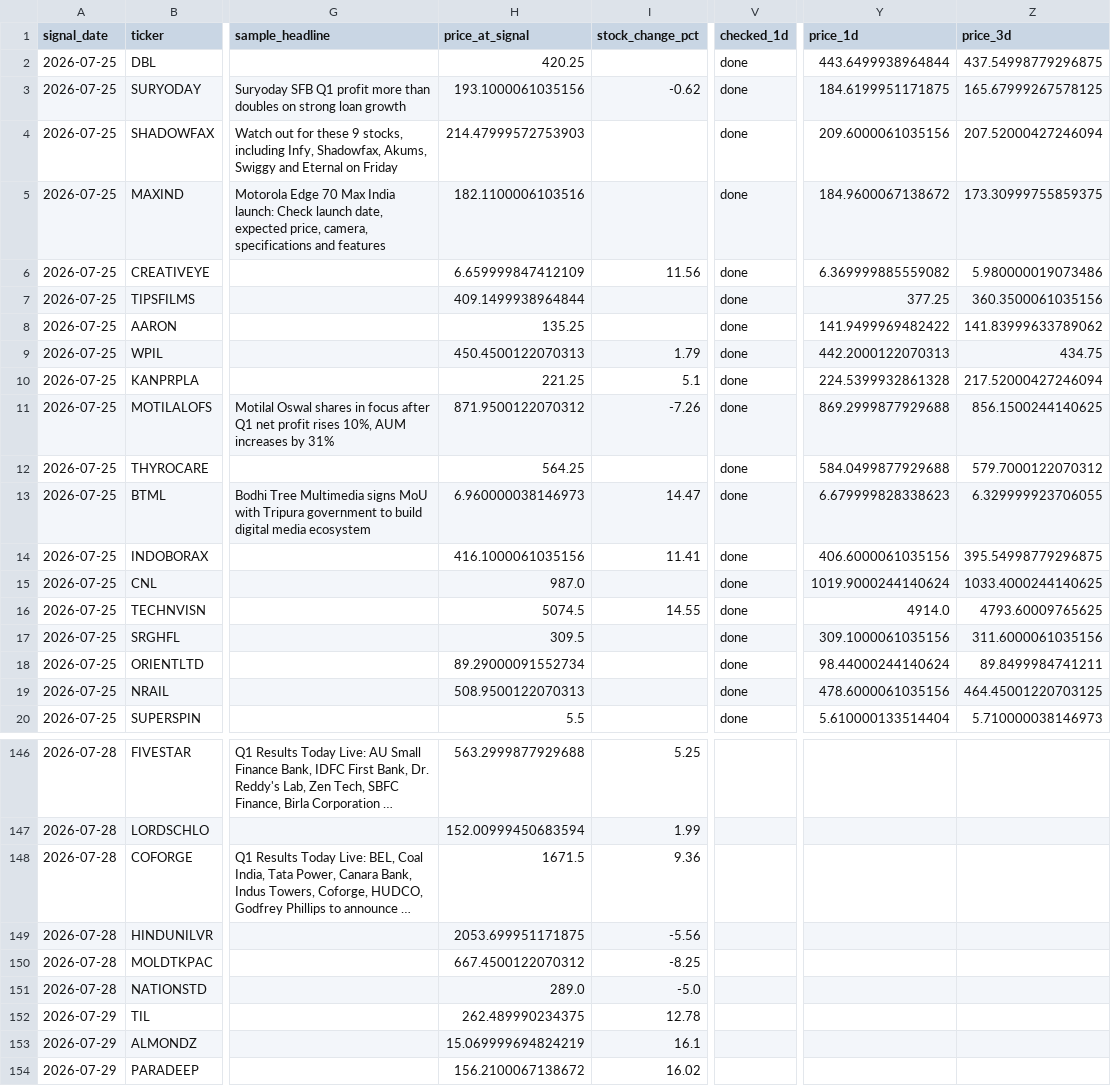
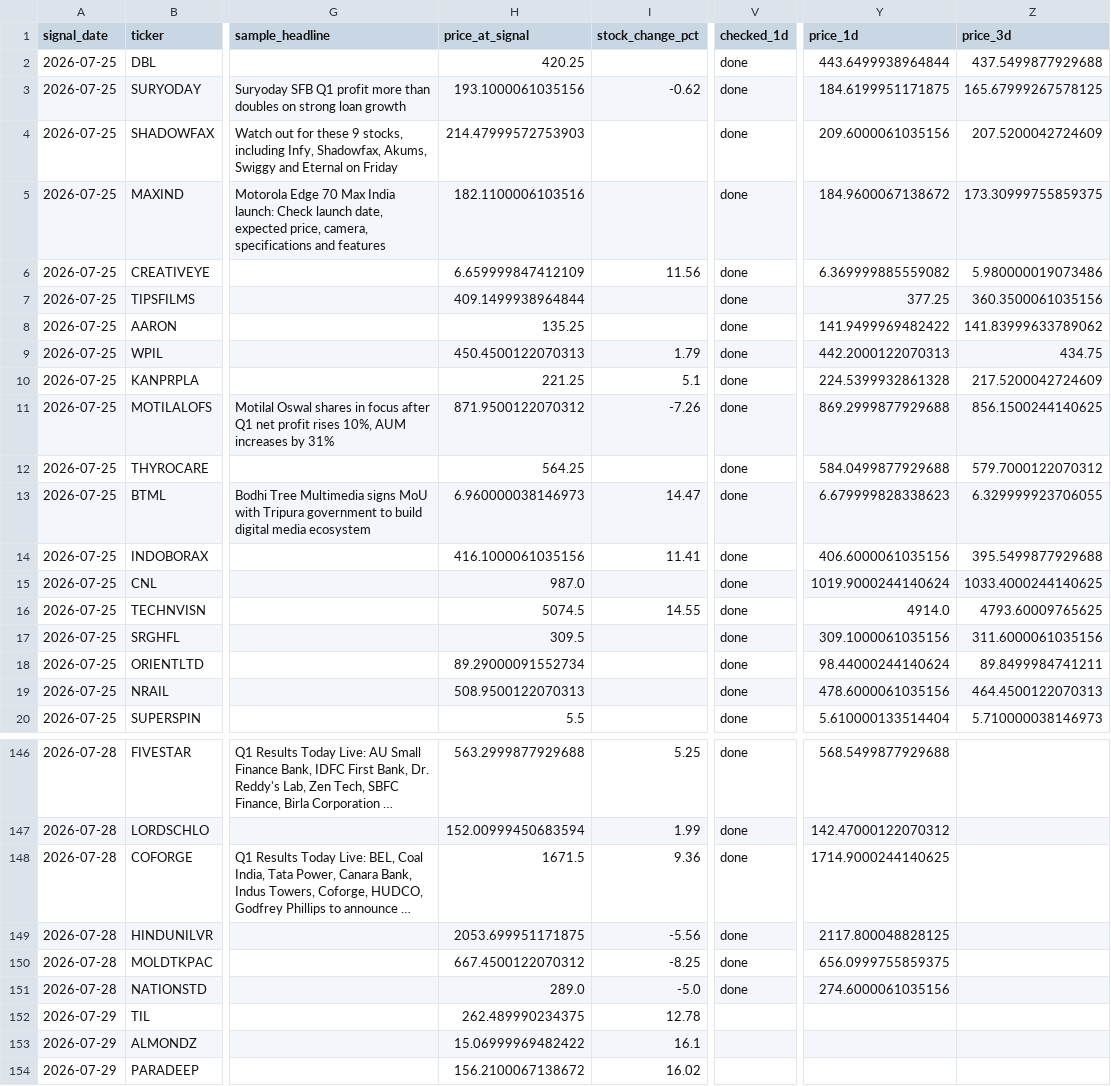
Before and after one commit to Dev8735/Real_Trade, a CSV file: data/signals_log.csv, drawn as a sheet; only a part is shown, gaps mark what is left out; long unchanged cells end in …; the diff covers the shown part only; the diff names each change by its address in the sheet, - before the commit and + after, or states it on an @@ line.

```diff
--- a/data/signals_log.csv
+++ b/data/signals_log.csv
-Z2 (price_3d): 437.54998779296875
+Z2 (price_3d): 437.5499877929688
-Z4 (price_3d): 207.52000427246094
+Z4 (price_3d): 207.5200042724609
-Z10 (price_3d): 217.52000427246094
+Z10 (price_3d): 217.5200042724609
-Z14 (price_3d): 395.54998779296875
+Z14 (price_3d): 395.5499877929688
-Z19 (price_3d): 464.45001220703125
+Z19 (price_3d): 464.4500122070313
-V146:V151 (checked_1d): (empty)
+V146:V151 (checked_1d): done
-Y146 (price_1d): (empty)
+Y146 (price_1d): 568.5499877929688
-Y147 (price_1d): (empty)
+Y147 (price_1d): 142.47000122070312
-Y148 (price_1d): (empty)
+Y148 (price_1d): 1714.9000244140625
-Y149 (price_1d): (empty)
+Y149 (price_1d): 2117.800048828125
-Y150 (price_1d): (empty)
+Y150 (price_1d): 656.0999755859375
-Y151 (price_1d): (empty)
+Y151 (price_1d): 274.6000061035156
-H153 (price_at_signal): 15.069999694824219
+H153 (price_at_signal): 15.06999969482422
```
Also changed, not shown: 123 edited cells elsewhere in this file.
